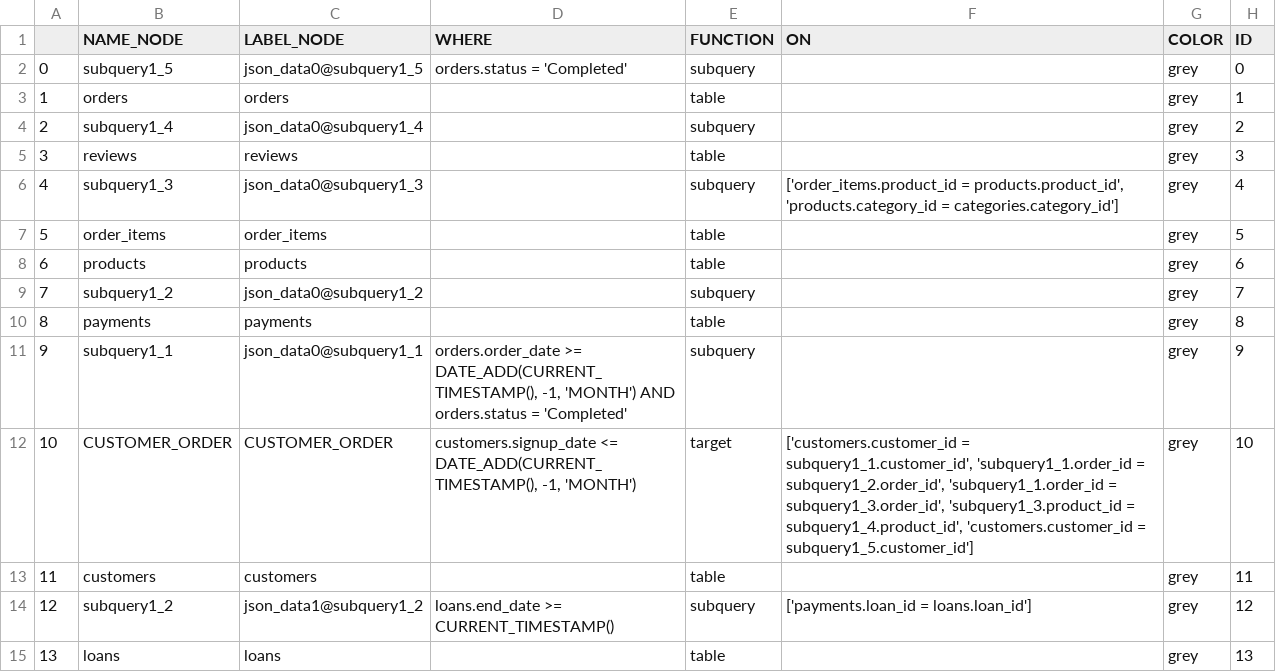
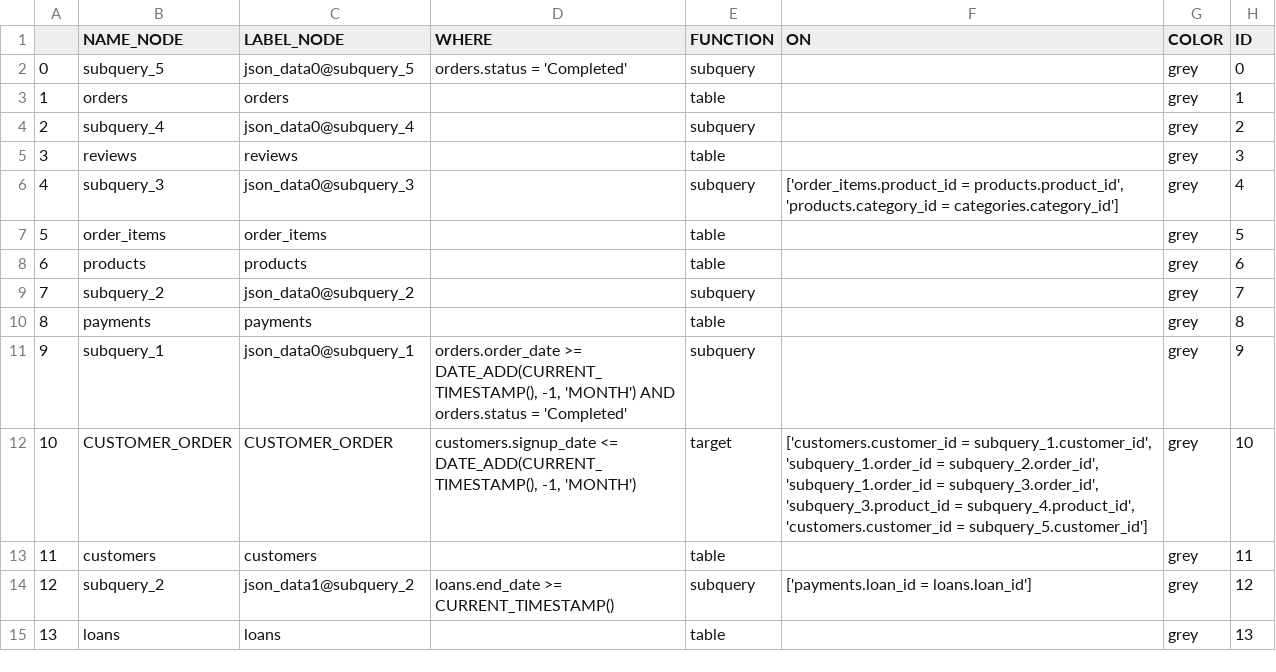
Before and after one commit to mountanalytics/sql_code_parser_lineages, a CSV file: data/output-tables/nodes.csv, drawn as a sheet; only a part is shown; the diff covers the shown part only.

```diff
--- a/data/output-tables/nodes.csv
+++ b/data/output-tables/nodes.csv
@@ -1,15 +1,15 @@
 ,NAME_NODE,LABEL_NODE,WHERE,FUNCTION,ON,COLOR,ID
-0,subquery1_5,json_data0@subquery1_5,orders.status = 'Completed',subquery,,grey,0
+0,subquery_5,json_data0@subquery_5,orders.status = 'Completed',subquery,,grey,0
 1,orders,orders,,table,,grey,1
-2,subquery1_4,json_data0@subquery1_4,,subquery,,grey,2
+2,subquery_4,json_data0@subquery_4,,subquery,,grey,2
 3,reviews,reviews,,table,,grey,3
-4,subquery1_3,json_data0@subquery1_3,,subquery,"['order_items.product_id = products.product_id', 'products.category_id = categories.category_id']",grey,4
+4,subquery_3,json_data0@subquery_3,,subquery,"['order_items.product_id = products.product_id', 'products.category_id = categories.category_id']",grey,4
 5,order_items,order_items,,table,,grey,5
 6,products,products,,table,,grey,6
-7,subquery1_2,json_data0@subquery1_2,,subquery,,grey,7
+7,subquery_2,json_data0@subquery_2,,subquery,,grey,7
 8,payments,payments,,table,,grey,8
-9,subquery1_1,json_data0@subquery1_1,"orders.order_date >= DATE_ADD(CURRENT_TIMESTAMP(), -1, 'MONTH') AND orders.status = 'Completed'",subquery,,grey,9
-10,CUSTOMER_ORDER,CUSTOMER_ORDER,"customers.signup_date <= DATE_ADD(CURRENT_TIMESTAMP(), -1, 'MONTH')",target,"['customers.customer_id = subquery1_1.customer_id', 'subquery1_1.order_id = subquery1_2.order_id', 'subquery1_1.order_id = subquery1_3.order_id', 'subquery1_3.product_id = subquery1_4.product_id', 'customers.customer_id = subquery1_5.customer_id']",grey,10
+9,subquery_1,json_data0@subquery_1,"orders.order_date >= DATE_ADD(CURRENT_TIMESTAMP(), -1, 'MONTH') AND orders.status = 'Completed'",subquery,,grey,9
+10,CUSTOMER_ORDER,CUSTOMER_ORDER,"customers.signup_date <= DATE_ADD(CURRENT_TIMESTAMP(), -1, 'MONTH')",target,"['customers.customer_id = subquery_1.customer_id', 'subquery_1.order_id = subquery_2.order_id', 'subquery_1.order_id = subquery_3.order_id', 'subquery_3.product_id = subquery_4.product_id', 'customers.customer_id = subquery_5.customer_id']",grey,10
 11,customers,customers,,table,,grey,11
-12,subquery1_2,json_data1@subquery1_2,loans.end_date >= CURRENT_TIMESTAMP(),subquery,['payments.loan_id = loans.loan_id'],grey,12
+12,subquery_2,json_data1@subquery_2,loans.end_date >= CURRENT_TIMESTAMP(),subquery,['payments.loan_id = loans.loan_id'],grey,12
 13,loans,loans,,table,,grey,13
```
Also changed, not shown: 33 edited cells elsewhere in this file, 14 other files.
